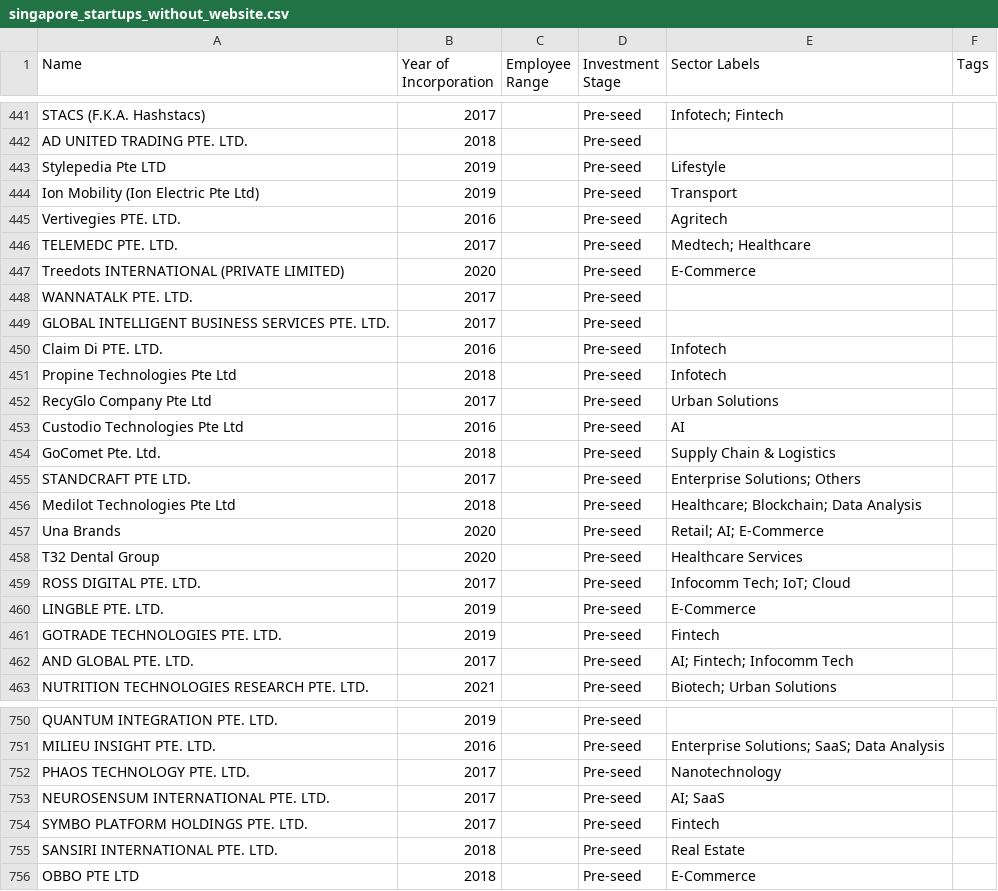
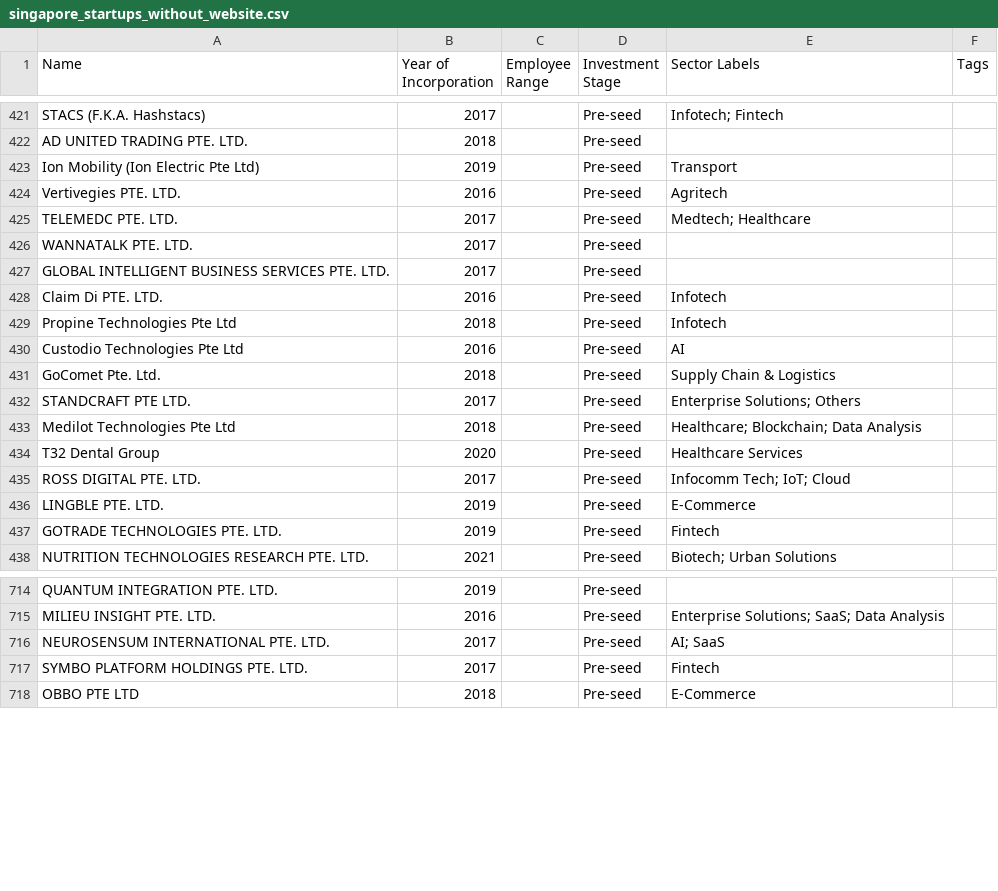
Before and after one commit to kennyeow16/tech-startup, a CSV file: singapore_startups_without_website.csv, drawn as a sheet; only a part is shown, gaps mark what is left out; the diff covers the shown part only.

```diff
--- a/singapore_startups_without_website.csv
+++ b/singapore_startups_without_website.csv
@@ -442,3 +422,2 @@ STACS (F.K.A. Hashstacs),2017,,Pre-seed,Infotech; Fintech,
 AD UNITED TRADING PTE. LTD.,2018,,Pre-seed,,
-Stylepedia Pte LTD,2019,,Pre-seed,Lifestyle,
 Ion Mobility (Ion Electric Pte Ltd),2019,,Pre-seed,Transport,
@@ -446,3 +425,2 @@ Vertivegies PTE. LTD.,2016,,Pre-seed,Agritech,
 TELEMEDC PTE. LTD.,2017,,Pre-seed,Medtech; Healthcare,
-Treedots INTERNATIONAL (PRIVATE LIMITED),2020,,Pre-seed,E-Commerce,
 WANNATALK PTE. LTD.,2017,,Pre-seed,,
@@ -451,3 +429,2 @@ Claim Di PTE. LTD.,2016,,Pre-seed,Infotech,
 Propine Technologies Pte Ltd,2018,,Pre-seed,Infotech,
-RecyGlo Company Pte Ltd,2017,,Pre-seed,Urban Solutions,
 Custodio Technologies Pte Ltd,2016,,Pre-seed,AI,
@@ -456,3 +433,2 @@ STANDCRAFT PTE LTD.,2017,,Pre-seed,Enterprise Solutions; Others,
 Medilot Technologies Pte Ltd,2018,,Pre-seed,Healthcare; Blockchain; Data Analysis,
-Una Brands,2020,,Pre-seed,Retail; AI; E-Commerce,
 T32 Dental Group,2020,,Pre-seed,Healthcare Services,
@@ -461,3 +437,2 @@ LINGBLE PTE. LTD.,2019,,Pre-seed,E-Commerce,
 GOTRADE TECHNOLOGIES PTE. LTD.,2019,,Pre-seed,Fintech,
-AND GLOBAL PTE. LTD.,2017,,Pre-seed,AI; Fintech; Infocomm Tech,
 NUTRITION TECHNOLOGIES RESEARCH PTE. LTD.,2021,,Pre-seed,Biotech; Urban Solutions,
@@ -751,6 +715,4 @@ QUANTUM INTEGRATION PTE. LTD.,2019,,Pre-seed,,
 MILIEU INSIGHT PTE. LTD.,2016,,Pre-seed,Enterprise Solutions; SaaS; Data Analysis,
-PHAOS TECHNOLOGY PTE. LTD.,2017,,Pre-seed,Nanotechnology,
 NEUROSENSUM INTERNATIONAL PTE. LTD.,2017,,Pre-seed,AI; SaaS,
 SYMBO PLATFORM HOLDINGS PTE. LTD.,2017,,Pre-seed,Fintech,
-SANSIRI INTERNATIONAL PTE. LTD.,2018,,Pre-seed,Real Estate,
 OBBO PTE LTD,2018,,Pre-seed,E-Commerce,
```
Also changed, not shown: 43 removed rows elsewhere in this file, singapore_tech_startups.csv.
